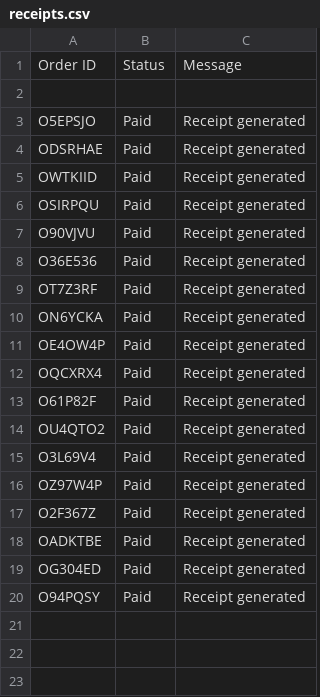
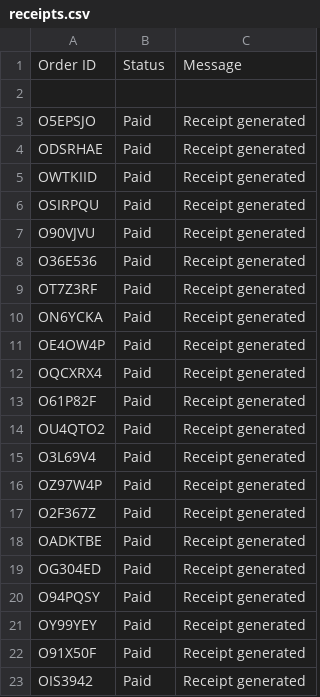
Before and after one commit to Fenny-Huy/AWE-Store, a CSV file: backend/data/receipts.csv, drawn as a sheet; the diff names each change by its address in the sheet, - before the commit and + after, or states it on an @@ line.

```diff
--- a/backend/data/receipts.csv
+++ b/backend/data/receipts.csv
+row 21: OY99YEY | Paid | Receipt generated
+row 22: O91X50F | Paid | Receipt generated
+row 23: OIS3942 | Paid | Receipt generated
```
Also changed, not shown: backend/data/order.csv, backend/data/shipments.csv, 4 other files.
